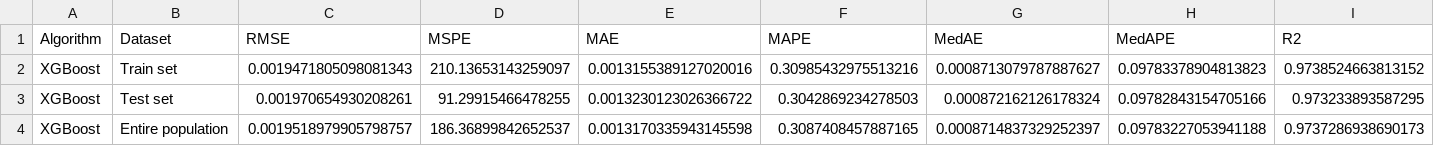
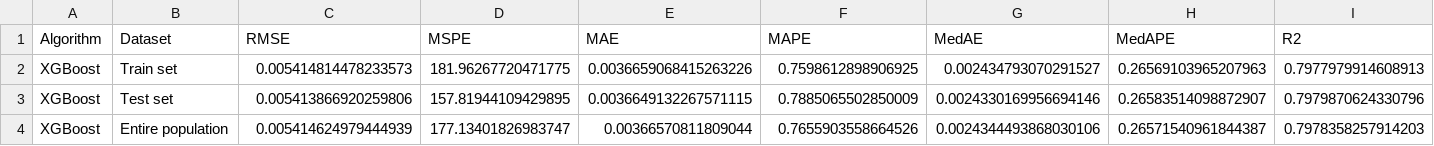
Before and after one commit to DataWizardd/DEBA-Research, a CSV file: Project/SubwayPrediction/Result/Performance_XGBoost.csv, drawn as a sheet.

```diff
--- a/Project/SubwayPrediction/Result/Performance_XGBoost.csv
+++ b/Project/SubwayPrediction/Result/Performance_XGBoost.csv
@@ -1,4 +1,4 @@
 Algorithm,Dataset,RMSE,MSPE,MAE,MAPE,MedAE,MedAPE,R2
-XGBoost,Train set,0.0019471805098081343,210.13653143259097,0.0013155389127020016,0.30985432975513216,0.0008713079787887627,0.09783378904813823,0.9738524663813152
-XGBoost,Test set,0.001970654930208261,91.29915466478255,0.0013230123026366722,0.3042869234278503,0.000872162126178324,0.09782843154705166,0.973233893587295
-XGBoost,Entire population,0.0019518979905798757,186.36899842652537,0.0013170335943145598,0.3087408457887165,0.0008714837329252397,0.09783227053941188,0.9737286938690173
+XGBoost,Train set,0.005414814478233573,181.96267720471775,0.0036659068415263226,0.7598612898906925,0.002434793070291527,0.26569103965207963,0.7977979914608913
+XGBoost,Test set,0.005413866920259806,157.81944109429895,0.0036649132267571115,0.7885065502850009,0.0024330169956694146,0.26583514098872907,0.7979870624330796
+XGBoost,Entire population,0.005414624979444939,177.13401826983747,0.00366570811809044,0.7655903558664526,0.0024344493868030106,0.26571540961844387,0.7978358257914203
```
Also changed, not shown: Project/SubwayPrediction/Result/Performance_CatBoost.csv, Project/SubwayPrediction/Result/Performance_LightGBM.csv, 10 other files.
